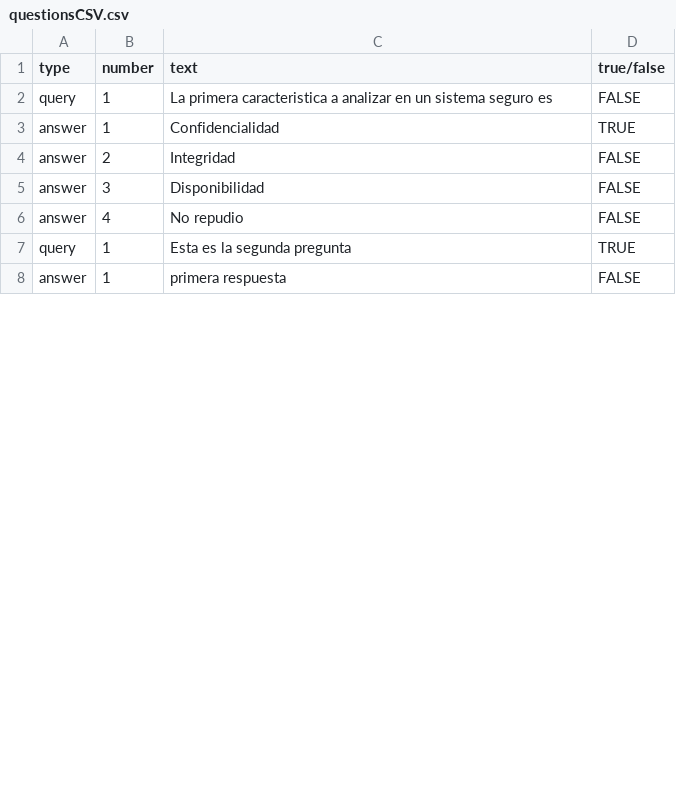
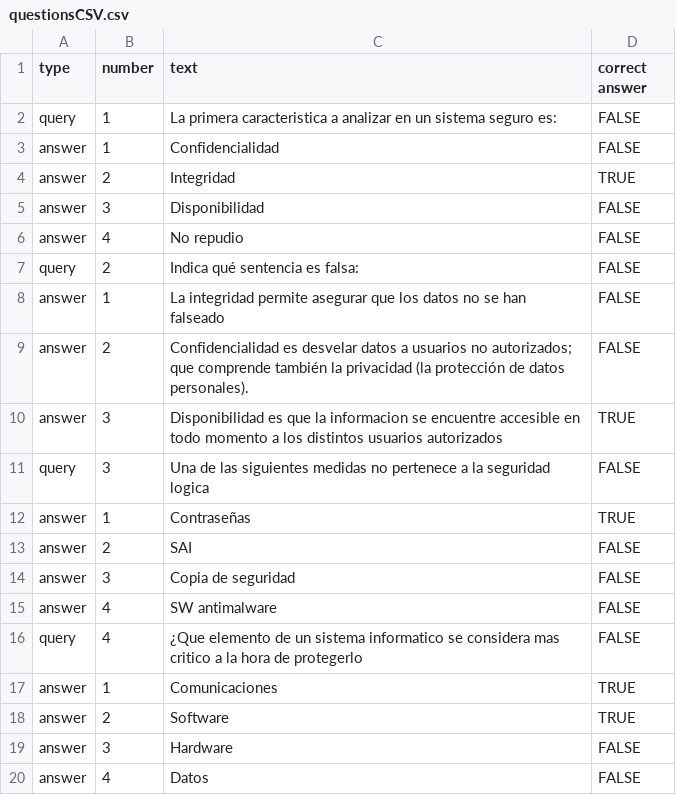
Before and after one commit to athos54/examsTestGenerator, a CSV file: dist/questionsCSV.csv, drawn as a sheet; only a part is shown; the diff covers the shown part only.

```diff
--- a/dist/questionsCSV.csv
+++ b/dist/questionsCSV.csv
@@ -1,8 +1,20 @@
-type,number,text,true/false
-query,1,La primera caracteristica a analizar en un sistema seguro es,FALSE
-answer,1,Confidencialidad,TRUE
-answer,2,Integridad,FALSE
+type,number,text,correct answer
+query,1,La primera caracteristica a analizar en un sistema seguro es:,FALSE
+answer,1,Confidencialidad,FALSE
+answer,2,Integridad,TRUE
 answer,3,Disponibilidad,FALSE
 answer,4,No repudio,FALSE
-query,1,Esta es la segunda pregunta,TRUE
-answer,1,primera respuesta,FALSE
+query,2,Indica qué sentencia es falsa:,FALSE
+answer,1,La integridad permite asegurar que los datos no se han falseado,FALSE
+answer,2,Confidencialidad es desvelar datos a usuarios no autorizados; que comprende también la privacidad (la protección de datos personales).,FALSE
+answer,3,Disponibilidad es que la informacion se encuentre accesible en todo momento a los distintos usuarios autorizados,TRUE
+query,3,Una de las siguientes medidas no pertenece a la seguridad logica,FALSE
+answer,1,Contraseñas,TRUE
+answer,2,SAI,FALSE
+answer,3,Copia de seguridad,FALSE
+answer,4,SW antimalware,FALSE
+query,4,¿Que elemento de un sistema informatico se considera mas critico a la hora de protegerlo,FALSE
+answer,1,Comunicaciones,TRUE
+answer,2,Software,TRUE
+answer,3,Hardware,FALSE
+answer,4,Datos,FALSE
```
Also changed, not shown: 29 added rows and 3 edited cells elsewhere in this file, 8 other files.
